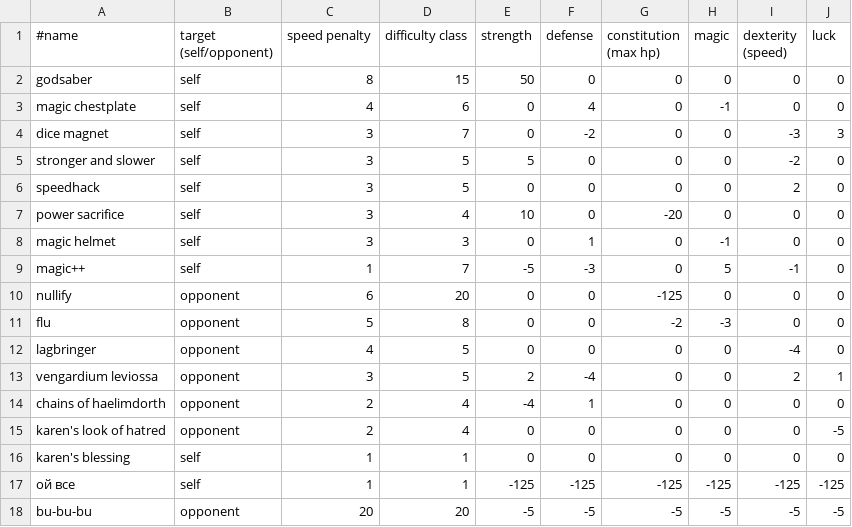
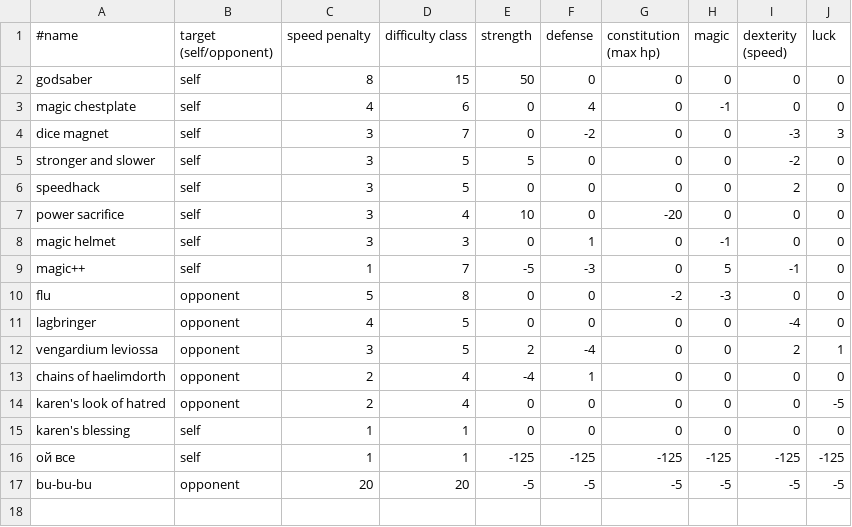
Before and after one commit to Hummer12007/dnp, a CSV file: data/buffs.csv, drawn as a sheet; the diff names each change by its address in the sheet, - before the commit and + after, or states it on an @@ line.

```diff
--- a/data/buffs.csv
+++ b/data/buffs.csv
-row 10: nullify | opponent | 6 | 20 | 0 | 0 | -125 | 0 | 0 | 0
```
Also changed, not shown: 3 other files.
